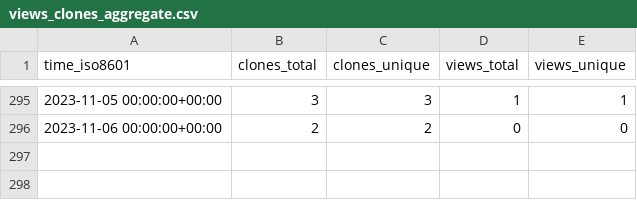
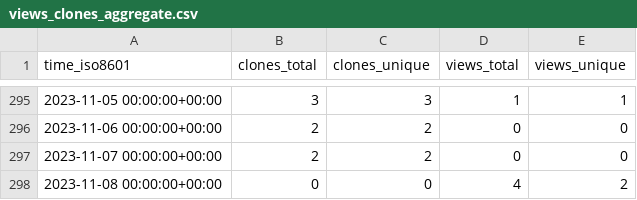
Before and after one commit to dlcgold/muPBWT, a CSV file: dlcgold/muPBWT/ghrs-data/views_clones_aggregate.csv, drawn as a sheet; only a part is shown, gaps mark what is left out.

```diff
--- a/dlcgold/muPBWT/ghrs-data/views_clones_aggregate.csv
+++ b/dlcgold/muPBWT/ghrs-data/views_clones_aggregate.csv
@@ -296 +296,3 @@ time_iso8601,clones_total,clones_unique,views_total,views_unique
 2023-11-06 00:00:00+00:00,2,2,0,0
+2023-11-07 00:00:00+00:00,2,2,0,0
+2023-11-08 00:00:00+00:00,0,0,4,2
```
Also changed, not shown: 1 other file.
